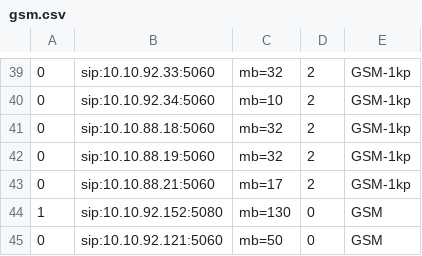
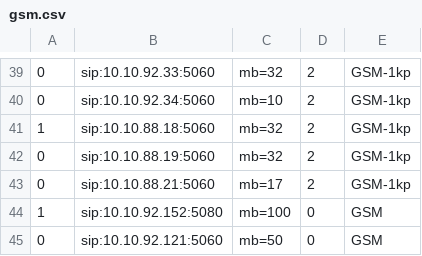
Before and after one commit to devops-itcs/CONFIG-CHANNEL-SIP-138, a CSV file: gsm.csv, drawn as a sheet; only a part is shown, gaps mark what is left out.

Commit message:
Update gsm.csv

```diff
--- a/gsm.csv
+++ b/gsm.csv
@@ -40,6 +40,6 @@
 0,sip:10.10.92.34:5060,mb=10,2,GSM-1kp
-0,sip:10.10.88.18:5060,mb=32,2,GSM-1kp
+1,sip:10.10.88.18:5060,mb=32,2,GSM-1kp
 0,sip:10.10.88.19:5060,mb=32,2,GSM-1kp
 0,sip:10.10.88.21:5060,mb=17,2,GSM-1kp
-1,sip:10.10.92.152:5080,mb=130,0,GSM
+1,sip:10.10.92.152:5080,mb=100,0,GSM
 0,sip:10.10.92.121:5060,mb=50,0,GSM
```
